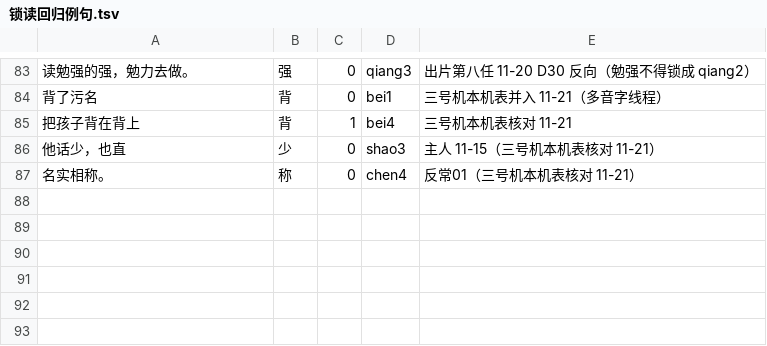
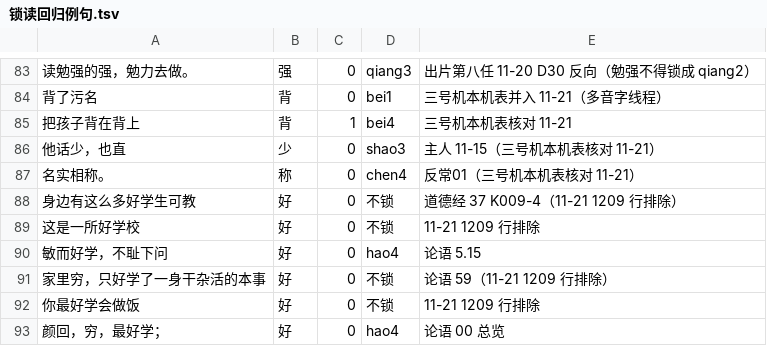
Before and after one commit to davidokant/yikonglu-img, a TSV file: pojie/锁读回归例句.tsv, drawn as a sheet; only a part is shown, gaps mark what is left out; the diff names each change by its address in the sheet, - before the commit and + after, or states it on an @@ line.

```diff
--- a/pojie/锁读回归例句.tsv
+++ b/pojie/锁读回归例句.tsv
+row 88: 身边有这么多好学生可教 | 好 | 0 | 不锁 | 道德经 37 K009-4（11-21 1209 行排除）
+row 89: 这是一所好学校 | 好 | 0 | 不锁 | 11-21 1209 行排除
+row 90: 敏而好学，不耻下问 | 好 | 0 | hao4 | 论语 5.15
+row 91: 家里穷，只好学了一身干杂活的本事 | 好 | 0 | 不锁 | 论语 59（11-21 1209 行排除）
+row 92: 你最好学会做饭 | 好 | 0 | 不锁 | 11-21 1209 行排除
+row 93: 颜回，穷，最好学； | 好 | 0 | hao4 | 论语 00 总览
```
Also changed, not shown: pojie/phon.tsv, 1 other file.
